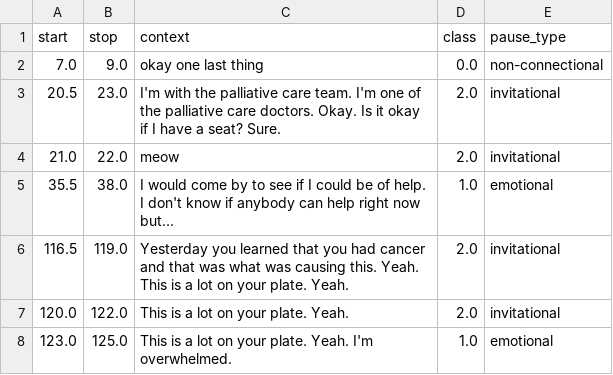
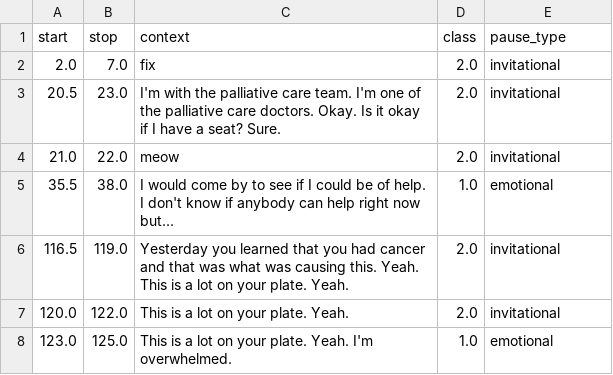
Before and after one commit to VERSO-UVM/Heard-and-Understood-App, a CSV file: hua/static/modifications.csv, drawn as a sheet; only a part is shown; removed rows and columns are numbered as before the commit, all else as after; the diff names each change by its address in the sheet, - before the commit and + after, or states it on an @@ line.

```diff
--- a/hua/static/modifications.csv
+++ b/hua/static/modifications.csv
-row 2: 7.0 | 9.0 | okay one last thing | 0.0 | non-connectional
+row 2: 2.0 | 7.0 | fix | 2.0 | invitational
```
Also changed, not shown: hua/static/test_video_classification.csv, 3 other files.
